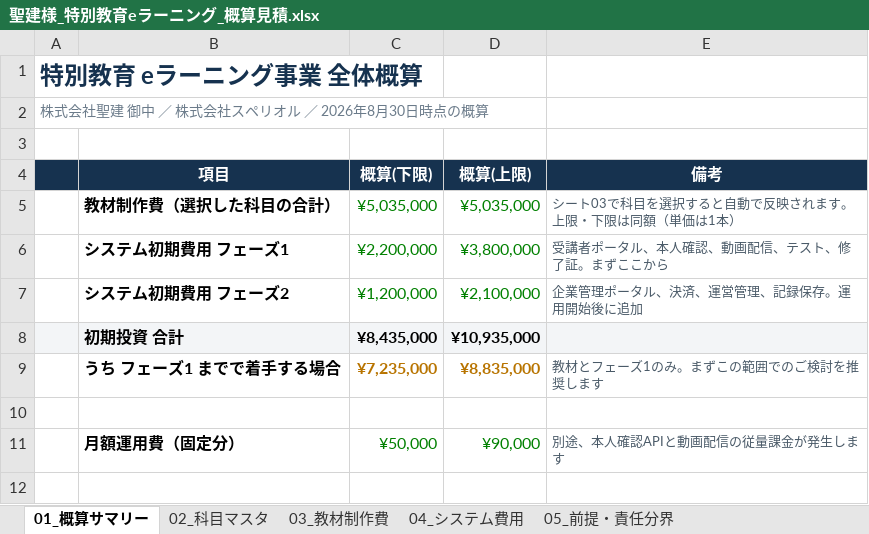
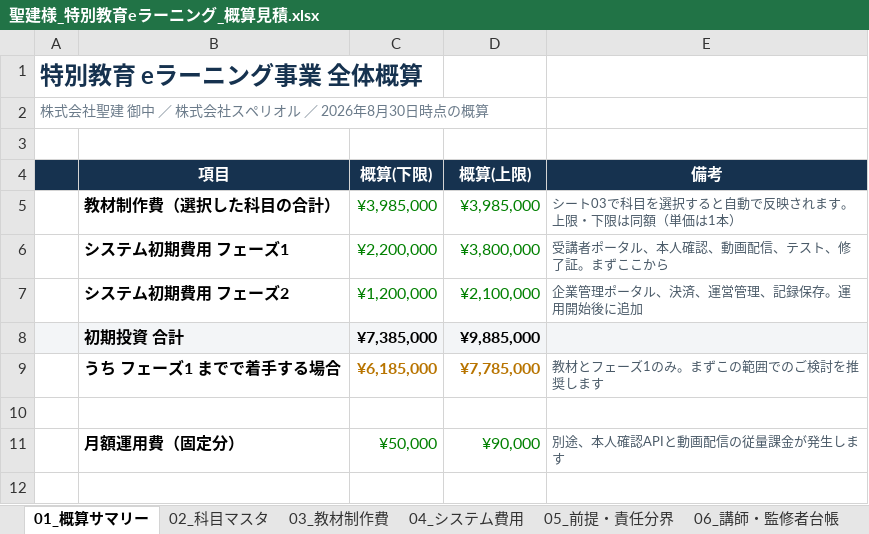
Before and after one commit to fujiwara-superior/-, an Excel workbook: estimate/聖建様_特別教育eラーニング_概算見積.xlsx, sheet 01_概算サマリー, drawn as a sheet; only a part is shown; values as stored, in another font and other column widths than the file's, no borders; removed rows and columns are numbered as before the commit, all else as after; the diff names each change by its address in the sheet, - before the commit and + after, or states it on an @@ line.

```diff
--- a/estimate/聖建様_特別教育eラーニング_概算見積.xlsx (sheet 01_概算サマリー)
+++ b/estimate/聖建様_特別教育eラーニング_概算見積.xlsx (sheet 01_概算サマリー)
+sheet tab: 06_講師・監修者台帳
-C5 (概算(下限)): ¥5,035,000
+C5 (概算(下限)): ¥3,985,000
-D5 (概算(上限)): ¥5,035,000
+D5 (概算(上限)): ¥3,985,000
-row 8:  | 初期投資 合計 | ¥8,435,000 | ¥10,935,000
-row 9:  | うち フェーズ1 までで着手する場合 | ¥7,235,000 | ¥8,835,000 | 教材とフェーズ1のみ。まずこの範囲でのご検討を推奨します
+row 8:  | 初期投資 合計 | ¥7,385,000 | ¥9,885,000
+row 9:  | うち フェーズ1 までで着手する場合 | ¥6,185,000 | ¥7,785,000 | 教材とフェーズ1のみ。まずこの範囲でのご検討を推奨します
```
Also changed, not shown: sheet 03_教材制作費, sheet 05_前提・責任分界, 1 other file.
